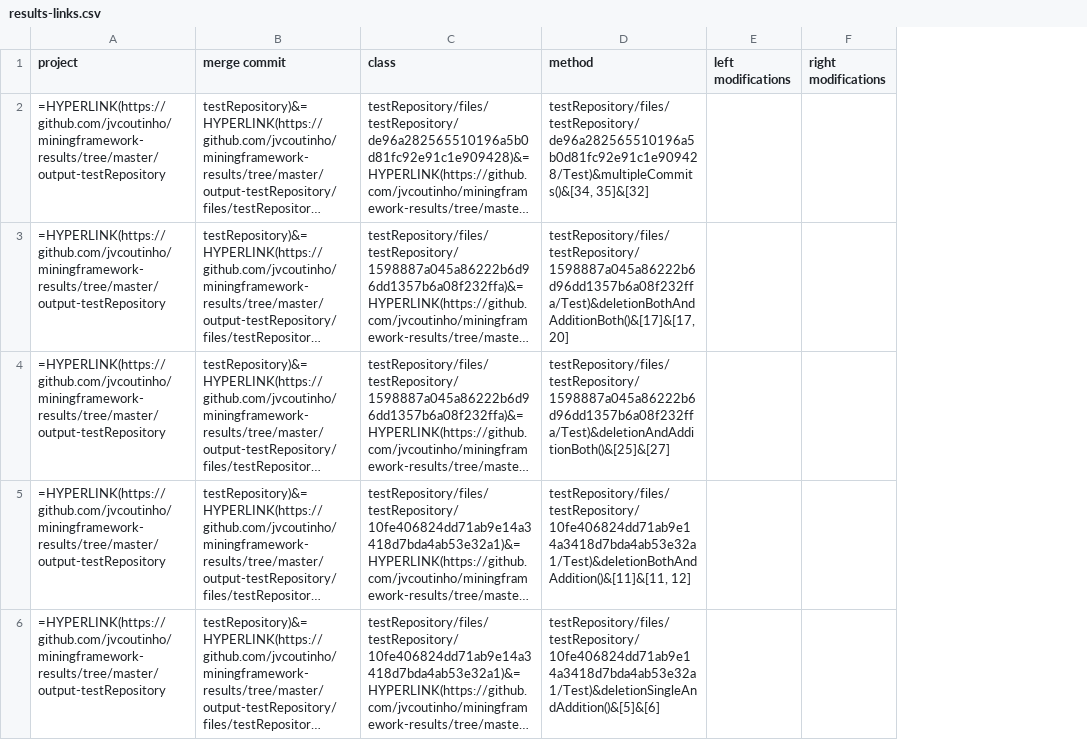
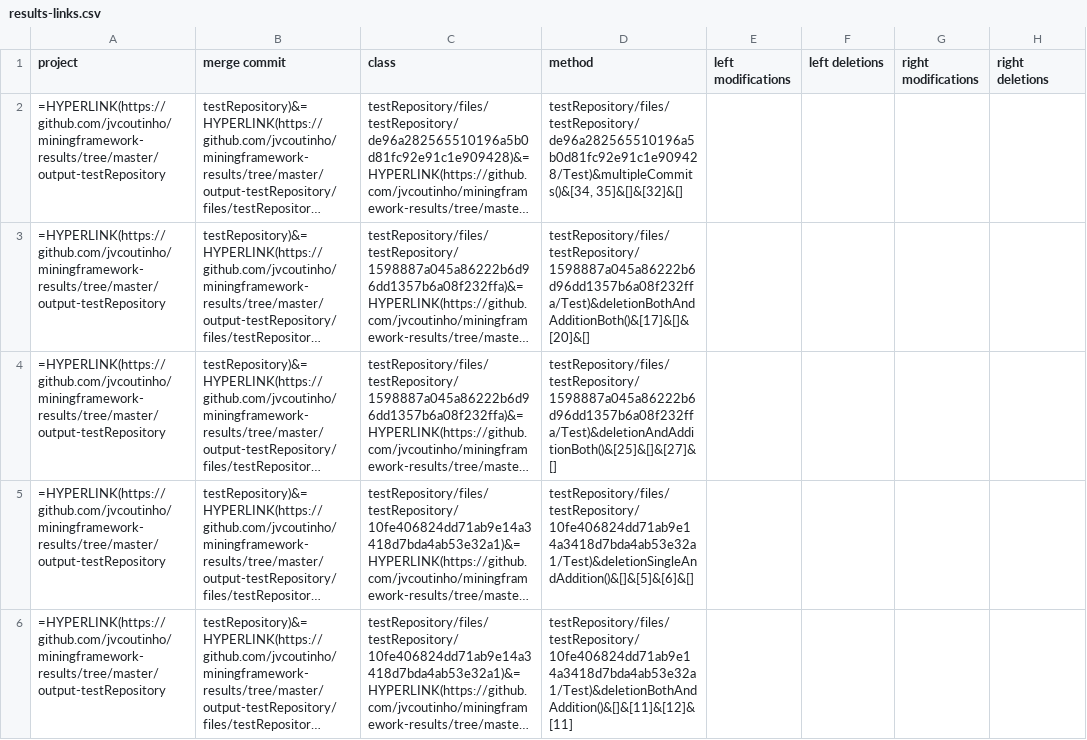
Before and after one commit to jvcoutinho/miningframework-results, a CSV file: output-testRepository/data/results-links.csv, drawn as a sheet; long unchanged cells end in …; the diff names each change by its address in the sheet, - before the commit and + after, or states it on an @@ line.

Commit message:
Analysed project testRepository

```diff
--- a/output-testRepository/data/results-links.csv
+++ b/output-testRepository/data/results-links.csv
+column F (left deletions), empty
+column H (right deletions), empty
-D2 (method): testRepository/files/testRepository/de96a282565510196a5b0d81fc92e91c1e909428/Test)&multipleCommits()&[34, 35]&[32]
+D2 (method): testRepository/files/testRepository/de96a282565510196a5b0d81fc92e91c1e909428/Test)&multipleCommits()&[34, 35]&[]&[32]&[]
-D3 (method): testRepository/files/testRepository/1598887a045a86222b6d96dd1357b6a08f232ffa/Test)&deletionBothAndAdditionBoth()&[17]&[17, 20]
+D3 (method): testRepository/files/testRepository/1598887a045a86222b6d96dd1357b6a08f232ffa/Test)&deletionBothAndAdditionBoth()&[17]&[]&[20]&[]
-D4 (method): testRepository/files/testRepository/1598887a045a86222b6d96dd1357b6a08f232ffa/Test)&deletionAndAdditionBoth()&[25]&[27]
+D4 (method): testRepository/files/testRepository/1598887a045a86222b6d96dd1357b6a08f232ffa/Test)&deletionAndAdditionBoth()&[25]&[]&[27]&[]
-D5 (method): testRepository/files/testRepository/10fe406824dd71ab9e14a3418d7bda4ab53e32a1/Test)&deletionBothAndAddition()&[11]&[11, 12]
+D5 (method): testRepository/files/testRepository/10fe406824dd71ab9e14a3418d7bda4ab53e32a1/Test)&deletionSingleAndAddition()&[]&[5]&[6]&[]
-D6 (method): testRepository/files/testRepository/10fe406824dd71ab9e14a3418d7bda4ab53e32a1/Test)&deletionSingleAndAddition()&[5]&[6]
+D6 (method): testRepository/files/testRepository/10fe406824dd71ab9e14a3418d7bda4ab53e32a1/Test)&deletionBothAndAddition()&[]&[11]&[12]&[11]
```
Also changed, not shown: output-testRepository/data/results.csv.
